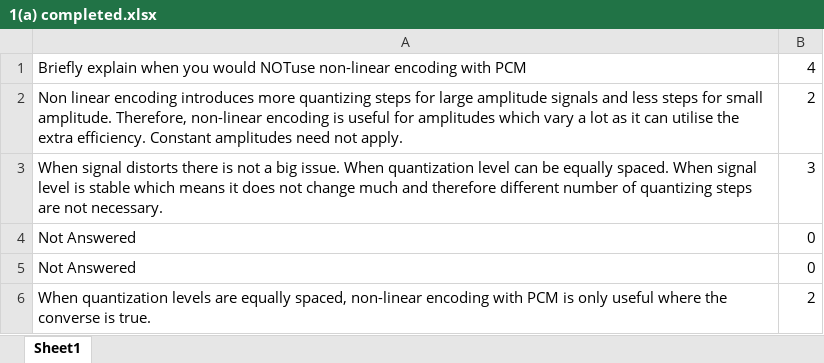
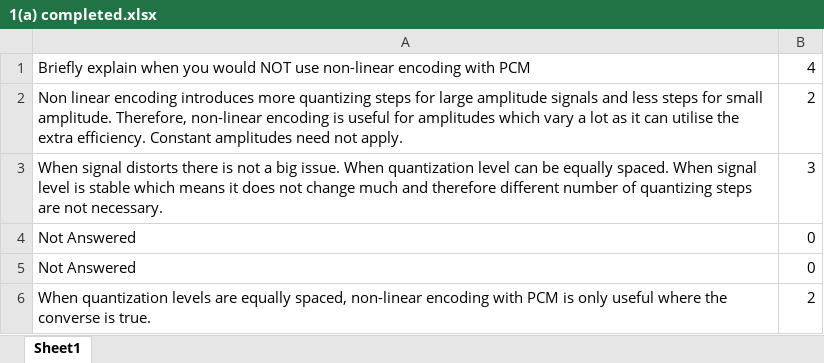
Before and after one commit to rajtdkr/Essay-Marking-Assistant, an Excel workbook: Dataset/Typed Dataset/1(a) completed.xlsx, sheet Sheet1, drawn as a sheet; only a part is shown; values as stored, in another font and other column widths than the file's, no borders; the diff names each change by its address in the sheet, - before the commit and + after, or states it on an @@ line.

```diff
--- a/Dataset/Typed Dataset/1(a) completed.xlsx (sheet Sheet1)
+++ b/Dataset/Typed Dataset/1(a) completed.xlsx (sheet Sheet1)
-A1: …you would NOTuse non-linear encoding…
+A1: …you would NOT use non-linear encoding…
```
Also changed, not shown: Dataset/Typed Dataset/1(a) Teachers Answer.xlsx, 5 other files.
